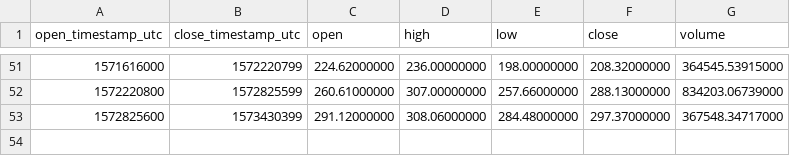
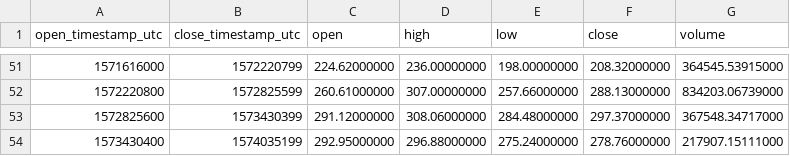
Before and after one commit to cryptobigbro/binance-BCHABCUSDT, a CSV file: binance-BCHABCUSDT-1w.csv, drawn as a sheet; only a part is shown, gaps mark what is left out.

```diff
--- a/binance-BCHABCUSDT-1w.csv
+++ b/binance-BCHABCUSDT-1w.csv
@@ -53 +53,2 @@ open_timestamp_utc,close_timestamp_utc,open,high,low,close,volume
 1572825600,1573430399,291.12000000,308.06000000,284.48000000,297.37000000,367548.34717000
+1573430400,1574035199,292.95000000,296.88000000,275.24000000,278.76000000,217907.15111000
```
Also changed, not shown: binance-BCHABCUSDT-1d.csv, binance-BCHABCUSDT-1h.csv.
